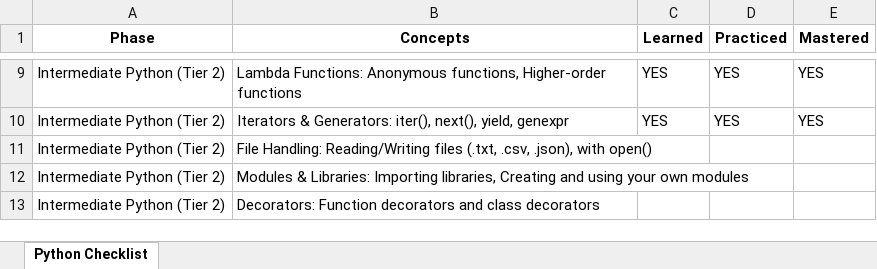
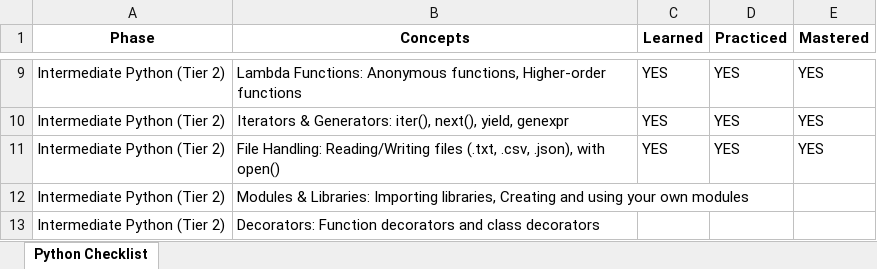
Before and after one commit to MahbubHossainFaisal/Data_Engineering_Concepts, an Excel workbook: Python/Raw_Python_Checklist.xlsx, sheet Python Checklist, drawn as a sheet; only a part is shown, gaps mark what is left out; values as stored, in another font and other column widths than the file's, no borders; the diff names each change by its address in the sheet, - before the commit and + after, or states it on an @@ line.

```diff
--- a/Python/Raw_Python_Checklist.xlsx (sheet Python Checklist)
+++ b/Python/Raw_Python_Checklist.xlsx (sheet Python Checklist)
-C11 (Learned): (empty)
+C11 (Learned): YES
-D11 (Practiced): (empty)
+D11 (Practiced): YES
-E11 (Mastered): (empty)
+E11 (Mastered): YES
```
Also changed, not shown: 1 other file.
